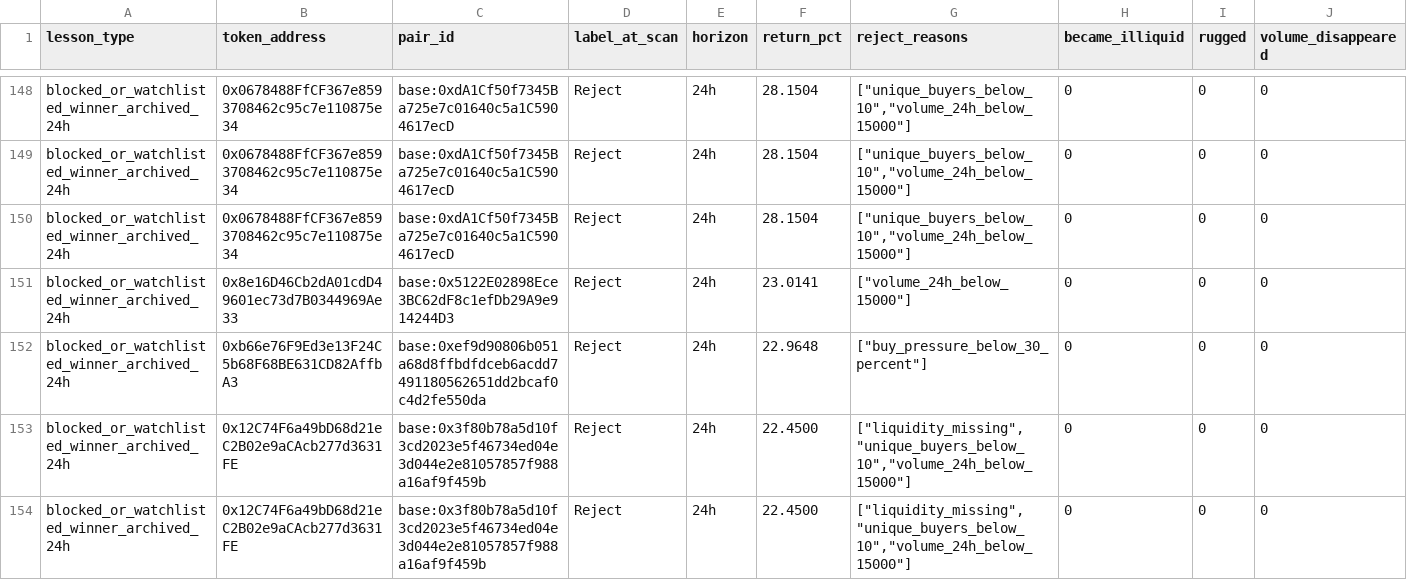
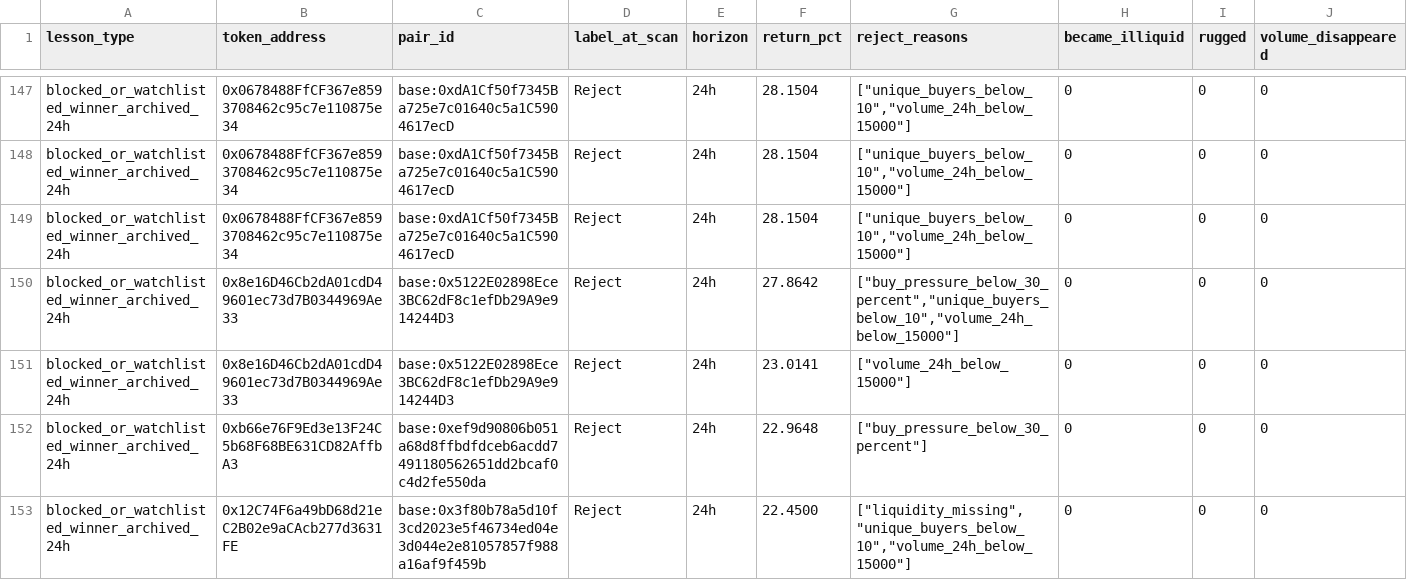
Before and after one commit to fatehchana17-create/crypto-signal-autopsy-v1, a CSV file: exports/filter_blocked_winners.csv, drawn as a sheet; only a part is shown, gaps mark what is left out; the shorter side is filled out with more unchanged rows; the diff covers the shown part only; the diff names each change by its address in the sheet, - before the commit and + after, or states it on an @@ line.

```diff
--- a/exports/filter_blocked_winners.csv
+++ b/exports/filter_blocked_winners.csv
+row 150: blocked_or_watchlisted_winner_archived_24h | 0x8e16D46Cb2dA01cdD49601ec73d7B0344969Ae33 | base:0x5122E02898Ece3BC62dF8c1efDb29A9e914244D3 | Reject | 24h | 27.8642 | ["buy_pressure_below_30_percent","unique_buyers_below_10","volume_24h_below_15000"] | 0 | 0 | 0
```
Also changed, not shown: 7 added rows and 12 removed rows elsewhere in this file, exports/filter_results.csv, exports/missed_winner_review.csv, 47 other files.
